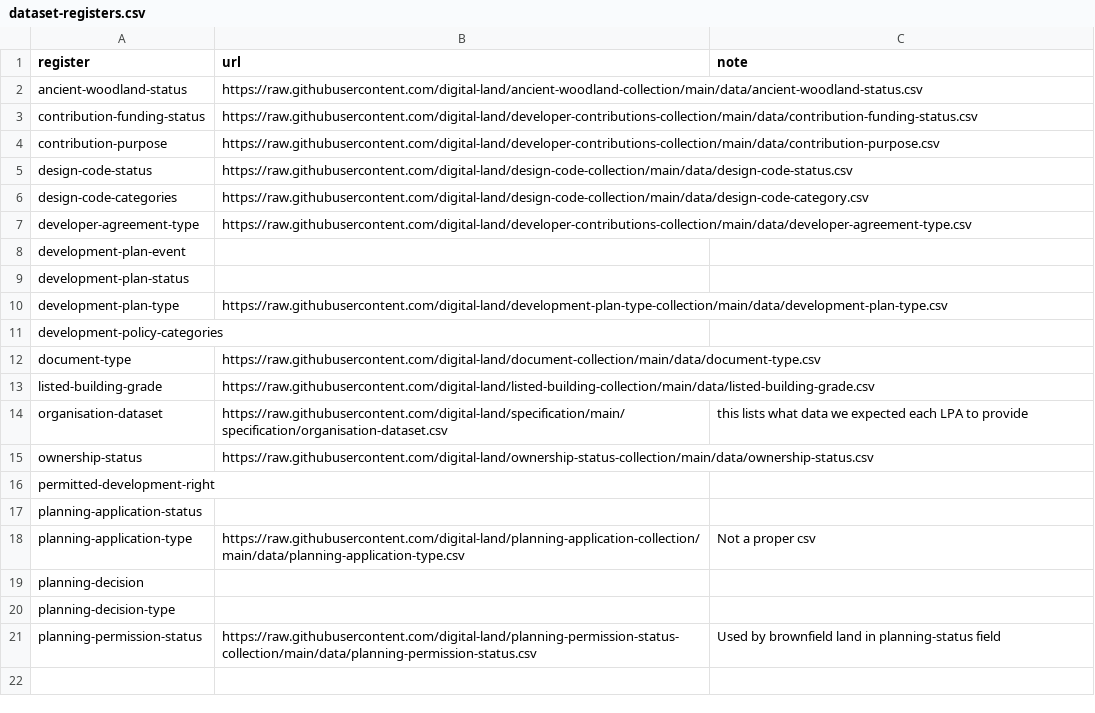
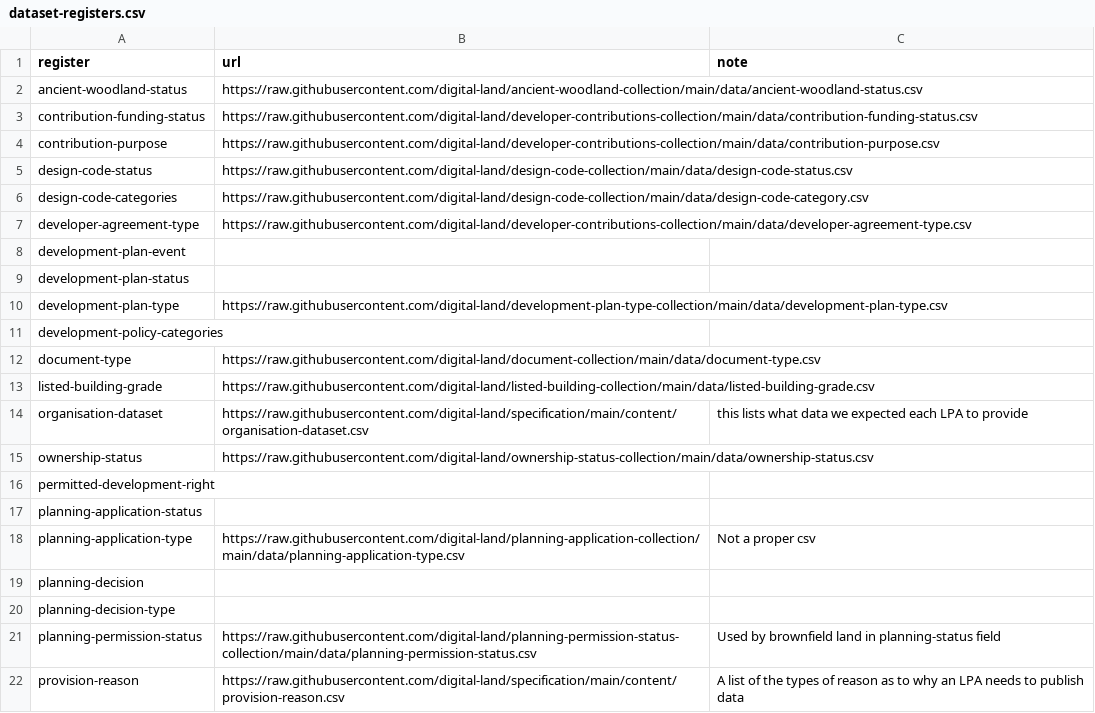
Before and after one commit to digital-land/dluhc-datasets, a CSV file: data/dataset-registers.csv, drawn as a sheet.

Commit message:
adds provision-reason

```diff
--- a/data/dataset-registers.csv
+++ b/data/dataset-registers.csv
@@ -13,3 +13,3 @@ document-type,https://raw.githubusercontent.com/digital-land/document-collection
 listed-building-grade,https://raw.githubusercontent.com/digital-land/listed-building-collection/main/data/listed-building-grade.csv,
-organisation-dataset,https://raw.githubusercontent.com/digital-land/specification/main/specification/organisation-dataset.csv,this lists what data we expected each LPA to provide
+organisation-dataset,https://raw.githubusercontent.com/digital-land/specification/main/content/organisation-dataset.csv,this lists what data we expected each LPA to provide
 ownership-status,https://raw.githubusercontent.com/digital-land/ownership-status-collection/main/data/ownership-status.csv,
@@ -21 +21,2 @@ planning-decision-type,,
 planning-permission-status,https://raw.githubusercontent.com/digital-land/planning-permission-status-collection/main/data/planning-permission-status.csv,Used by brownfield land in planning-status field
+provision-reason,https://raw.githubusercontent.com/digital-land/specification/main/content/provision-reason.csv,A list of the types of reason as to why an LPA needs to publish data
```
